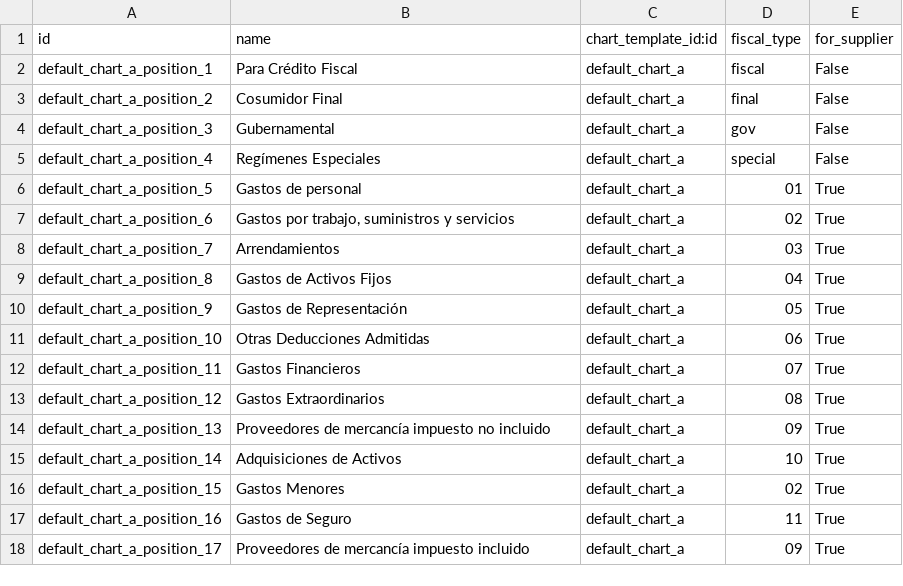
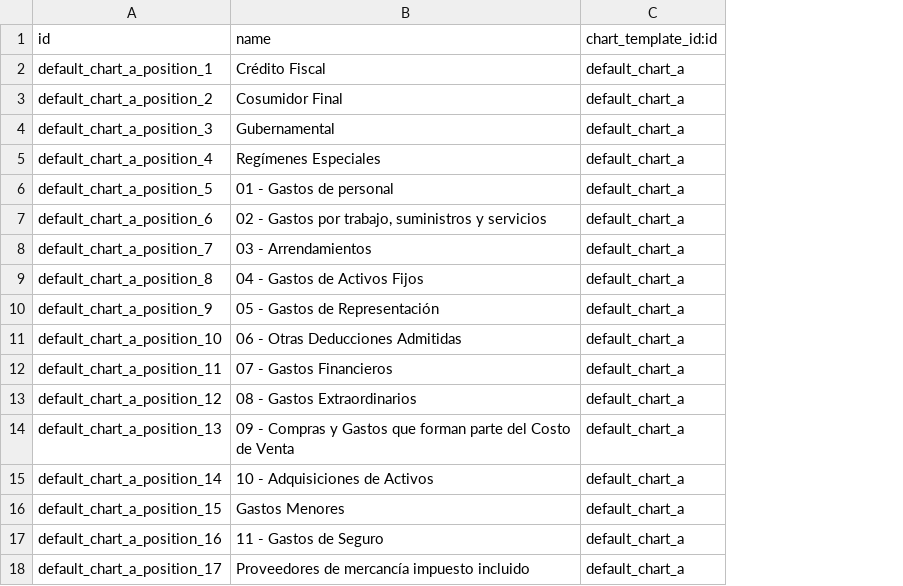
Before and after one commit to eneldoserrata/marcos8_addons, a CSV file: marcos_l10n_do/data/account.fiscal.position.template.csv, drawn as a sheet; the diff names each change by its address in the sheet, - before the commit and + after, or states it on an @@ line.

```diff
--- a/marcos_l10n_do/data/account.fiscal.position.template.csv
+++ b/marcos_l10n_do/data/account.fiscal.position.template.csv
-column D (fiscal_type), rows 2-18: fiscal | final | gov | special | 01 | 02 | 03 | 04 | 05 | 06 | 07 | 08 | 09 | 10 | 02 | 11 | 09
-column E (for_supplier), rows 2-18: False | False | False | False | True | True | True | True | True | True | True | True | True | True | True | True | True
-B2 (name): Para Crédito Fiscal
+B2 (name): Crédito Fiscal
-B6 (name): Gastos de personal
+B6 (name): 01 - Gastos de personal
-B7 (name): Gastos por…
+B7 (name): 02 - Gastos por…
-B8 (name): Arrendamientos
+B8 (name): 03 - Arrendamientos
-B9 (name): Gastos de Activos Fijos
+B9 (name): 04 - Gastos de Activos Fijos
-B10 (name): Gastos de Representación
+B10 (name): 05 - Gastos de Representación
-B11 (name): Otras Deducciones Admitidas
+B11 (name): 06 - Otras Deducciones Admitidas
-B12 (name): Gastos Financieros
+B12 (name): 07 - Gastos Financieros
-B13 (name): Gastos Extraordinarios
+B13 (name): 08 - Gastos Extraordinarios
-B14 (name): Proveedores de mercancía impuesto no incluido
+B14 (name): 09 - Compras y Gastos que forman parte del Costo de Venta
-B15 (name): Adquisiciones de Activos
+B15 (name): 10 - Adquisiciones de Activos
-B17 (name): Gastos de Seguro
+B17 (name): 11 - Gastos de Seguro
```
Also changed, not shown: l10n_do_hr_payroll/data/hr.salary.rule.csv, 5 other files.
